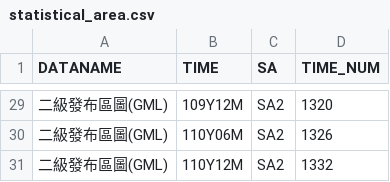
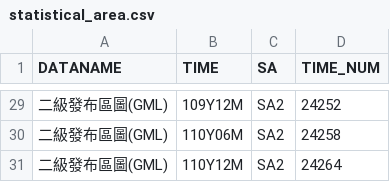
Before and after one commit to ChiaJung-Yeh/NYCU_TDX, a CSV file: others/statistical_area.csv, drawn as a sheet; only a part is shown, gaps mark what is left out; the diff covers the shown part only.

```diff
--- a/others/statistical_area.csv
+++ b/others/statistical_area.csv
@@ -29,3 +29,3 @@
-"二級發布區圖(GML)","109Y12M","SA2",1320
-"二級發布區圖(GML)","110Y06M","SA2",1326
-"二級發布區圖(GML)","110Y12M","SA2",1332
+"二級發布區圖(GML)","109Y12M","SA2",24252
+"二級發布區圖(GML)","110Y06M","SA2",24258
+"二級發布區圖(GML)","110Y12M","SA2",24264
```
Also changed, not shown: 27 edited cells elsewhere in this file, 1 other file.
